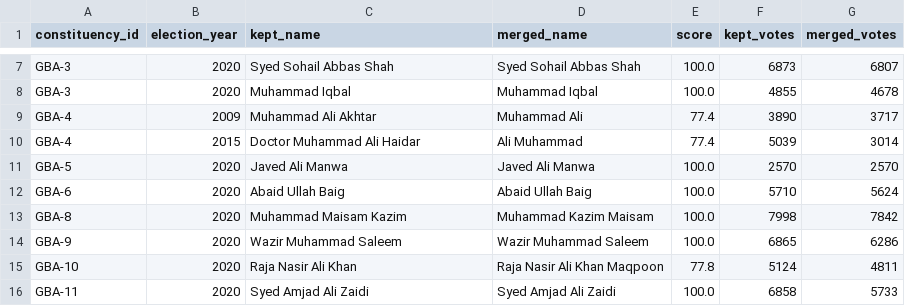
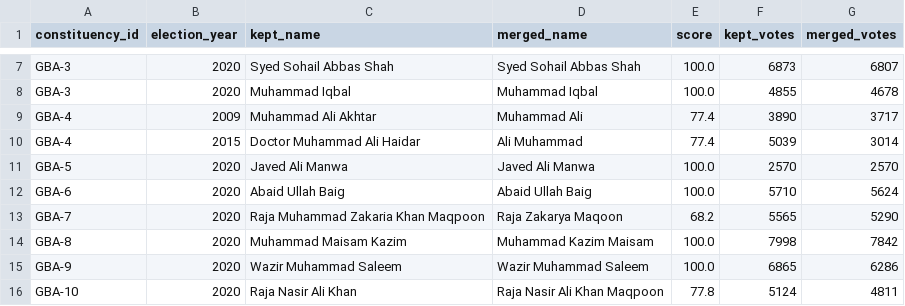
Before and after one commit to amiradnanptcl-hue/gb-elections-dashboard, a CSV file: data/manual_review/merge_decisions.csv, drawn as a sheet; only a part is shown, gaps mark what is left out; the shorter side is filled out with more unchanged rows.

```diff
--- a/data/manual_review/merge_decisions.csv
+++ b/data/manual_review/merge_decisions.csv
@@ -12,2 +12,3 @@ GBA-5,2020,Javed Ali Manwa,Javed Ali Manwa,100.0,2570,2570
 GBA-6,2020,Abaid Ullah Baig,Abaid Ullah Baig,100.0,5710,5624
+GBA-7,2020,Raja Muhammad Zakaria Khan Maqpoon,Raja Zakarya Maqoon,68.2,5565,5290
 GBA-8,2020,Muhammad Maisam Kazim,Muhammad Kazim Maisam,100.0,7998,7842
```
Also changed, not shown: data/clean/candidate_runs.csv, data/clean/candidate_runs_with_id.csv, 10 other files.
